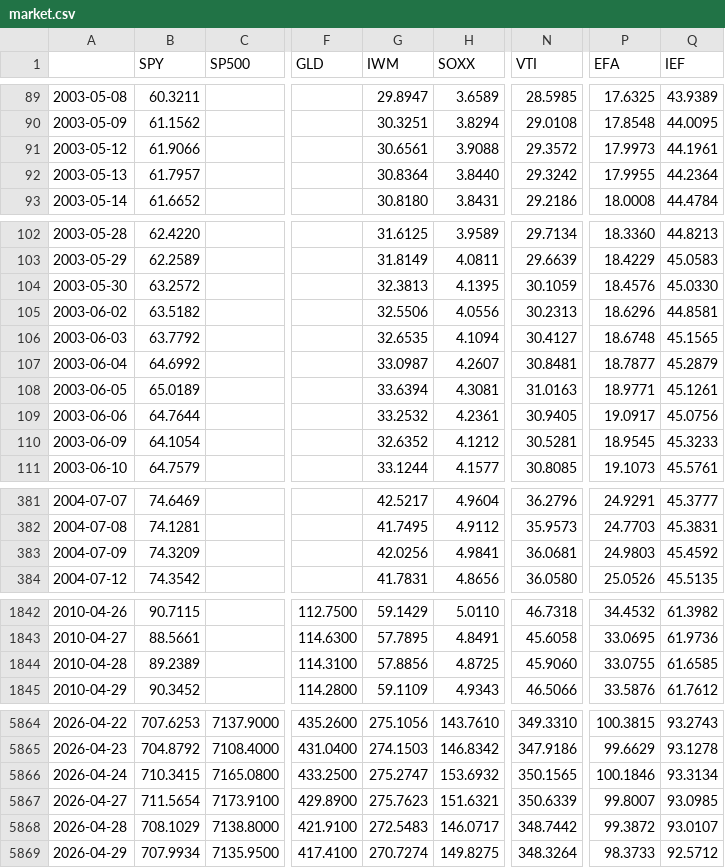
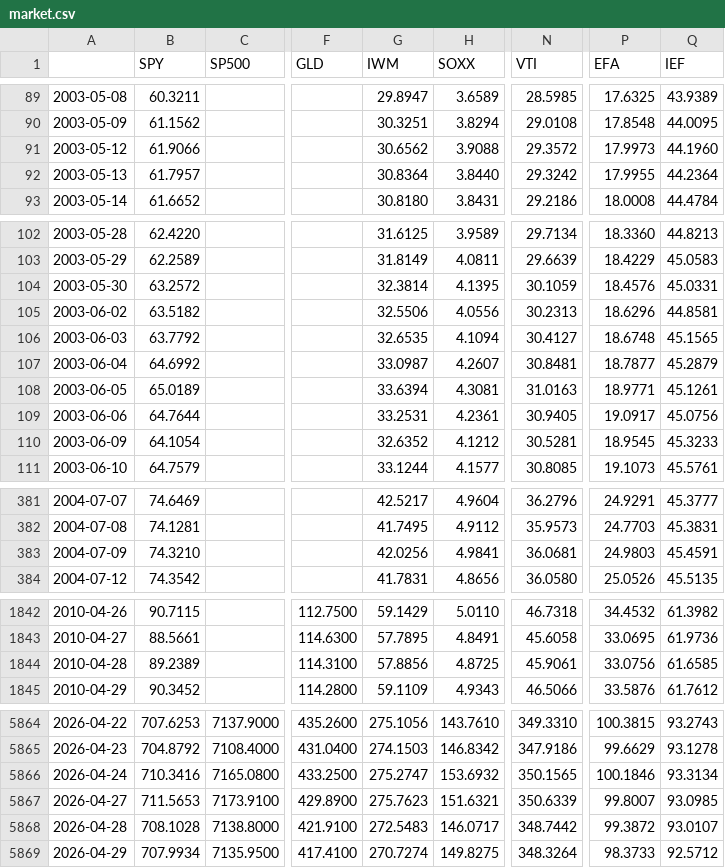
Before and after one commit to bingjiw/liquidity-monitor, a CSV file: output/market.csv, drawn as a sheet; only a part is shown, gaps mark what is left out; the diff covers the shown part only; the diff names each change by its address in the sheet, - before the commit and + after, or states it on an @@ line.

```diff
--- a/output/market.csv
+++ b/output/market.csv
-G91 (IWM): 30.6561
+G91 (IWM): 30.6562
-Q91 (IEF): 44.1961
+Q91 (IEF): 44.1960
-G104 (IWM): 32.3813
+G104 (IWM): 32.3814
-Q104 (IEF): 45.0330
+Q104 (IEF): 45.0331
-G109 (IWM): 33.2532
+G109 (IWM): 33.2531
-B383 (SPY): 74.3209
+B383 (SPY): 74.3210
-Q383 (IEF): 45.4592
+Q383 (IEF): 45.4591
-N1844 (VTI): 45.9060
+N1844 (VTI): 45.9061
-P1844 (EFA): 33.0755
+P1844 (EFA): 33.0756
-B5866 (SPY): 710.3415
+B5866 (SPY): 710.3416
-B5867 (SPY): 711.5654
+B5867 (SPY): 711.5653
-B5868 (SPY): 708.1029
+B5868 (SPY): 708.1028
```
Also changed, not shown: 19 edited cells elsewhere in this file, output/signals.csv.
